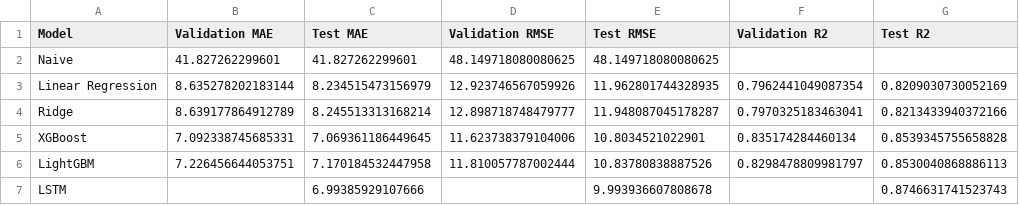
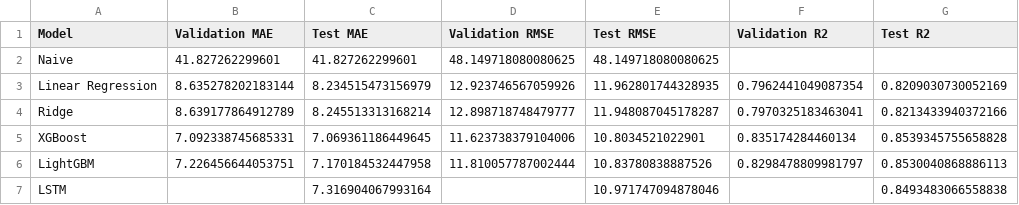
Before and after one commit to TanvirTurja/amr-forecasting-rag, a CSV file: model_comparison_results.csv, drawn as a sheet.

```diff
--- a/model_comparison_results.csv
+++ b/model_comparison_results.csv
@@ -6,2 +6,2 @@ XGBoost,7.092338745685331,7.069361186449645,11.623738379104006,10.8034521022901,
 LightGBM,7.226456644053751,7.170184532447958,11.810057787002444,10.83780838887526,0.8298478809981797,0.8530040868886113
-LSTM,,6.99385929107666,,9.993936607808678,,0.8746631741523743
+LSTM,,7.316904067993164,,10.971747094878046,,0.8493483066558838
```
Also changed, not shown: model_mae_bootstrap_ci.csv, 8 other files.
